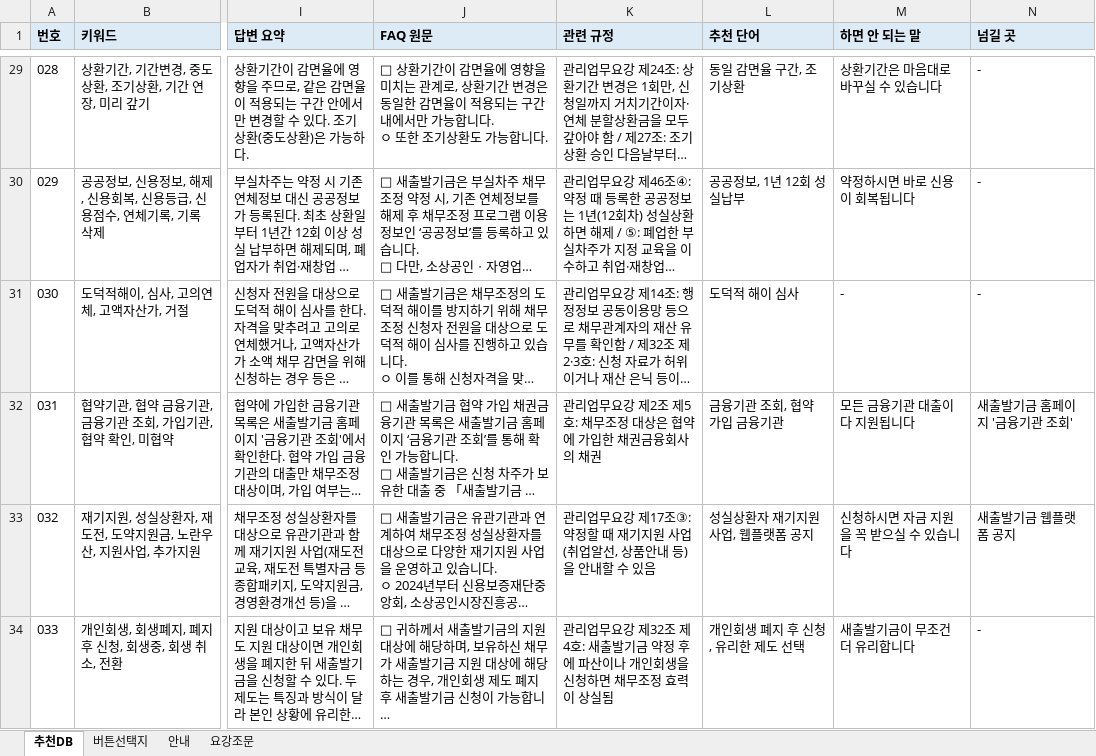
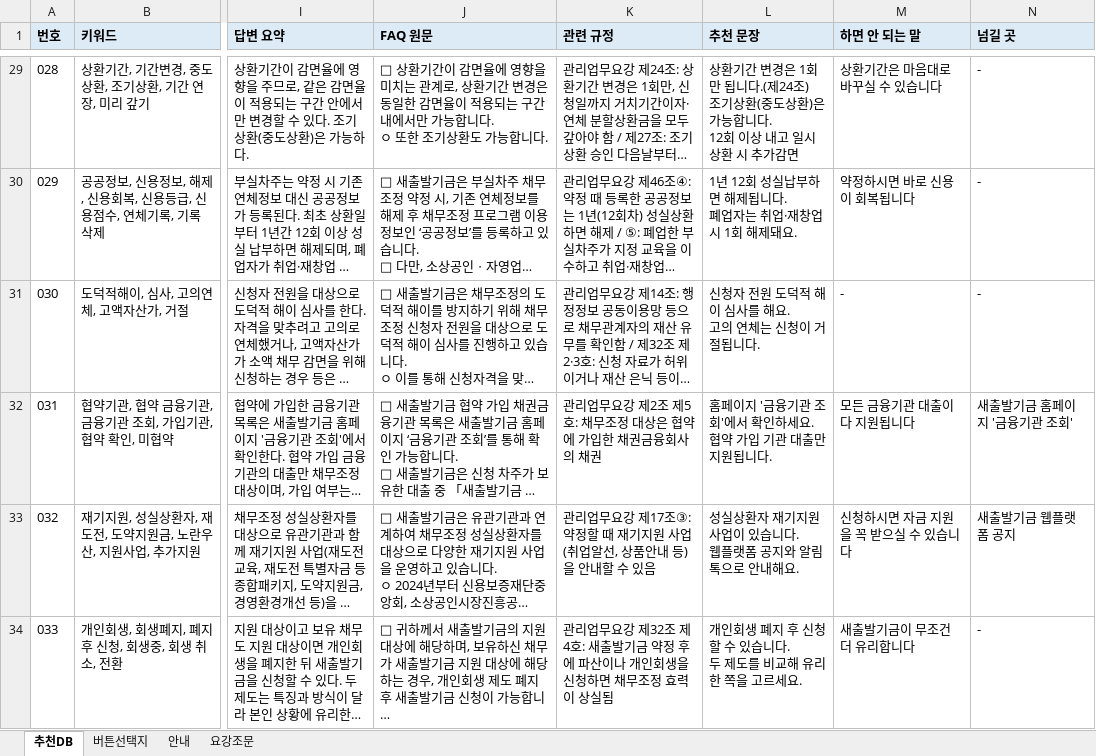
Before and after one commit to adowolves/my-app, an Excel workbook: data/counsel-db.xlsx, sheet 추천DB, drawn as a sheet; only a part is shown, gaps mark what is left out; long unchanged cells end in …; values as stored, in another font and other column widths than the file's, no borders; ↵ is a line break in a cell; the diff covers the shown part only; the diff names each change by its address in the sheet, - before the commit and + after, or states it on an @@ line.

```diff
--- a/data/counsel-db.xlsx (sheet 추천DB)
+++ b/data/counsel-db.xlsx (sheet 추천DB)
-L1: 추천 단어
+L1: 추천 문장
-L29 (추천 문장): 동일 감면율 구간, 조기상환
+L29 (추천 문장): 상환기간 변경은 1회만 됩니다.(제24조) ↵ 조기상환(중도상환)은 가능합니다. ↵ 12회 이상 내고 일시상환 시 추가감면
-L30 (추천 문장): 공공정보, 1년 12회 성실납부
+L30 (추천 문장): 1년 12회 성실납부하면 해제됩니다. ↵ 폐업자는 취업·재창업 시 1회 해제돼요.
-L31 (추천 문장): 도덕적 해이 심사
+L31 (추천 문장): 신청자 전원 도덕적 해이 심사를 해요. ↵ 고의 연체는 신청이 거절됩니다.
-L32 (추천 문장): 금융기관 조회, 협약 가입 금융기관
+L32 (추천 문장): 홈페이지 '금융기관 조회'에서 확인하세요. ↵ 협약 가입 기관 대출만 지원됩니다.
-L33 (추천 문장): 성실상환자 재기지원 사업, 웹플랫폼 공지
+L33 (추천 문장): 성실상환자 재기지원 사업이 있습니다. ↵ 웹플랫폼 공지와 알림톡으로 안내해요.
-L34 (추천 문장): 개인회생 폐지 후 신청, 유리한 제도 선택
+L34 (추천 문장): 개인회생 폐지 후 신청할 수 있습니다. ↵ 두 제도를 비교해 유리한 쪽을 고르세요.
```
Also changed, not shown: 45 edited cells elsewhere in this sheet, sheet 안내, 9 other files.
